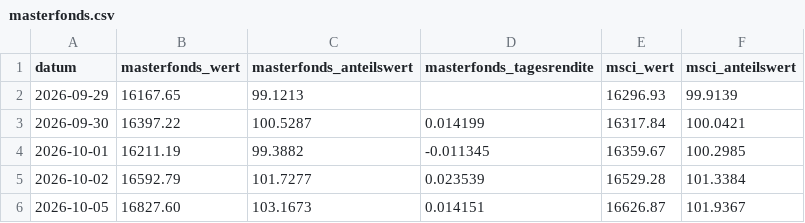
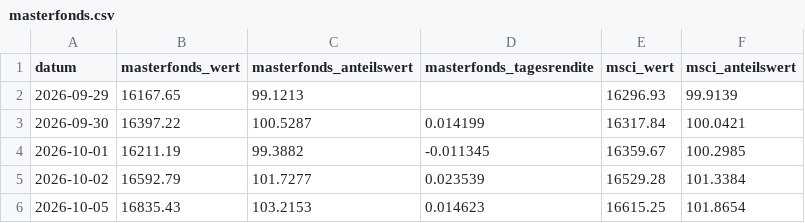
Before and after one commit to michaelwittemann-star/depot-duell, a CSV file: docs/masterfonds.csv, drawn as a sheet.

```diff
--- a/docs/masterfonds.csv
+++ b/docs/masterfonds.csv
@@ -5,2 +5,2 @@ datum;masterfonds_wert;masterfonds_anteilswert;masterfonds_tagesrendite;msci_wer
 2026-10-02;16592.79;101.7277;0.023539;16529.28;101.3384
-2026-10-05;16827.60;103.1673;0.014151;16626.87;101.9367
+2026-10-05;16835.43;103.2153;0.014623;16615.25;101.8654
```
Also changed, not shown: docs/prices.csv, 1 other file.
